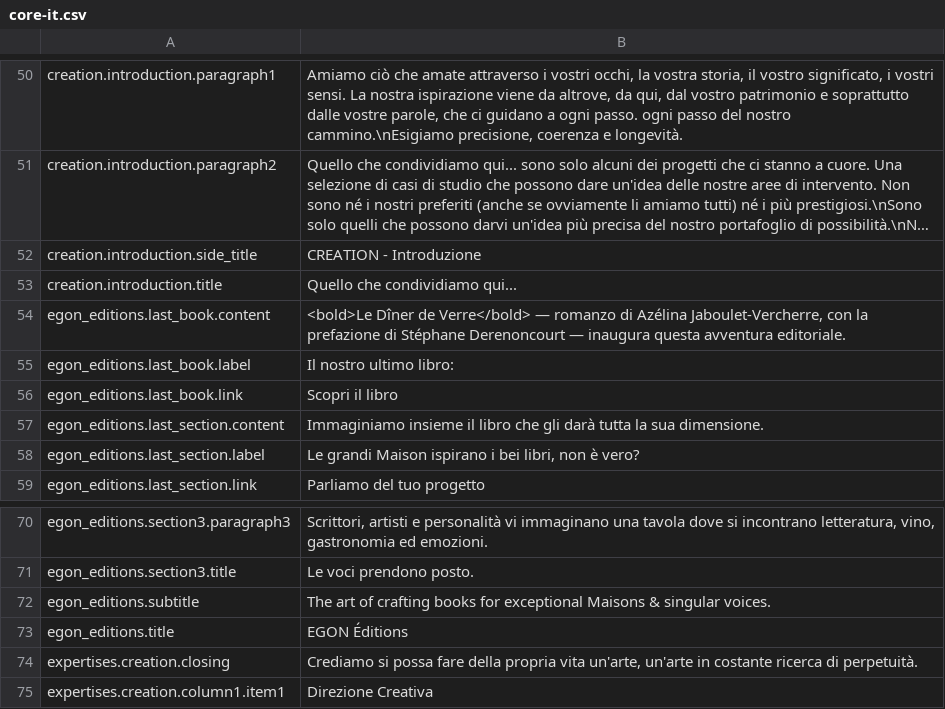
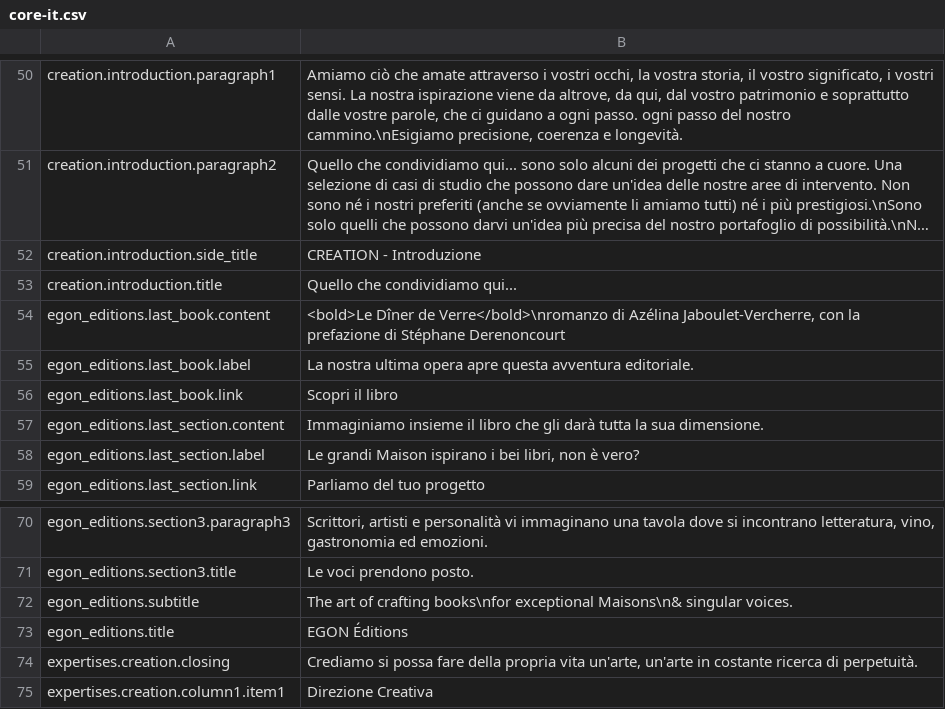
Before and after one commit to Robloche/egon, a CSV file: locales-sources/core-it.csv, drawn as a sheet; only a part is shown, gaps mark what is left out; long unchanged cells end in ….

```diff
--- a/locales-sources/core-it.csv
+++ b/locales-sources/core-it.csv
@@ -53,4 +53,4 @@ creation.introduction.side_title;CREATION - Introduzione
 creation.introduction.title;Quello che condividiamo qui...
-egon_editions.last_book.content;<bold>Le Dîner de Verre</bold> — romanzo di Azélina Jaboulet-Vercherre, con la prefazione di Stéphane Derenoncourt — inaugura questa avventura editoriale.
-egon_editions.last_book.label;Il nostro ultimo libro:
+egon_editions.last_book.content;<bold>Le Dîner de Verre</bold>\nromanzo di Azélina Jaboulet-Vercherre, con la prefazione di Stéphane Derenoncourt
+egon_editions.last_book.label;La nostra ultima opera apre questa avventura editoriale.
 egon_editions.last_book.link;Scopri il libro
@@ -71,3 +71,3 @@ egon_editions.section3.paragraph3;Scrittori, artisti e personalità vi immaginan
 egon_editions.section3.title;Le voci prendono posto.
-egon_editions.subtitle;The art of crafting books for exceptional Maisons & singular voices.
+egon_editions.subtitle;The art of crafting books\nfor exceptional Maisons\n& singular voices.
 egon_editions.title;EGON Éditions
```
Also changed, not shown: locales-sources/core-en.csv, locales-sources/core-fr.csv, 1 other file.
